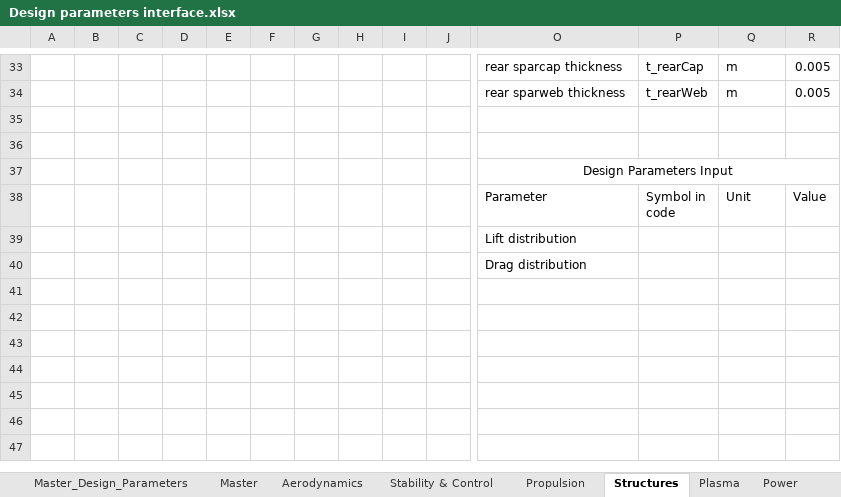
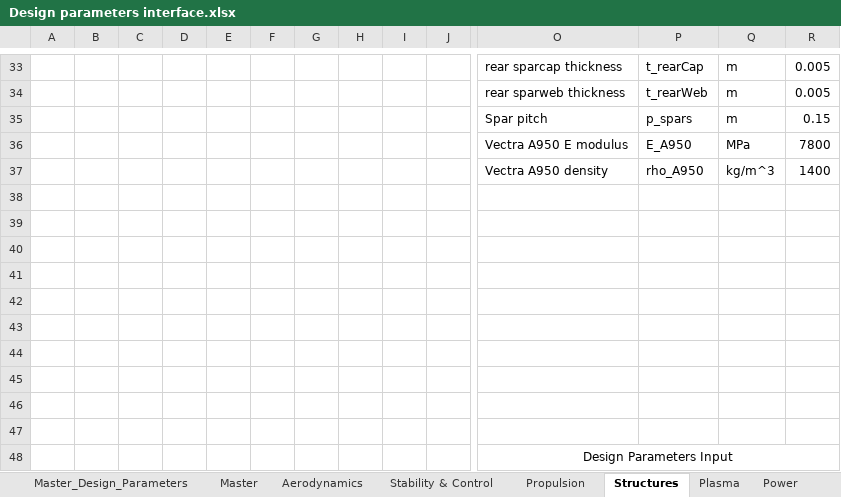
Before and after one commit to DanielsGor/DSE-Group16, an Excel workbook: Design Parameters/Design parameters interface.xlsx, sheet Structures, drawn as a sheet; only a part is shown, gaps mark what is left out; the shorter side is filled out with more unchanged rows; values as stored, in another font and other column widths than the file's, no borders; table styles not drawn; rows hold the shown columns only; the diff names each change by its address in the sheet, - before the commit and + after, or states it on an @@ line.

```diff
--- a/Design Parameters/Design parameters interface.xlsx (sheet Structures)
+++ b/Design Parameters/Design parameters interface.xlsx (sheet Structures)
+row 35:  |  |  |  |  |  |  |  |  |  | Spar pitch | p_spars | m | 0.15
+row 36:  |  |  |  |  |  |  |  |  |  | Vectra A950 E modulus | E_A950 | MPa | 7800
+row 37:  |  |  |  |  |  |  |  |  |  | Vectra A950 density | rho_A950 | kg/m^3 | 1400
+row 38: (empty)
+row 39: (empty)
+row 40: (empty)
+row 41: (empty)
+row 42: (empty)
+row 43: (empty)
+row 44: (empty)
+row 45: (empty)
```
Also changed, not shown: sheet Master_Design_Parameters, formulas that keep their value, 4 other files.
